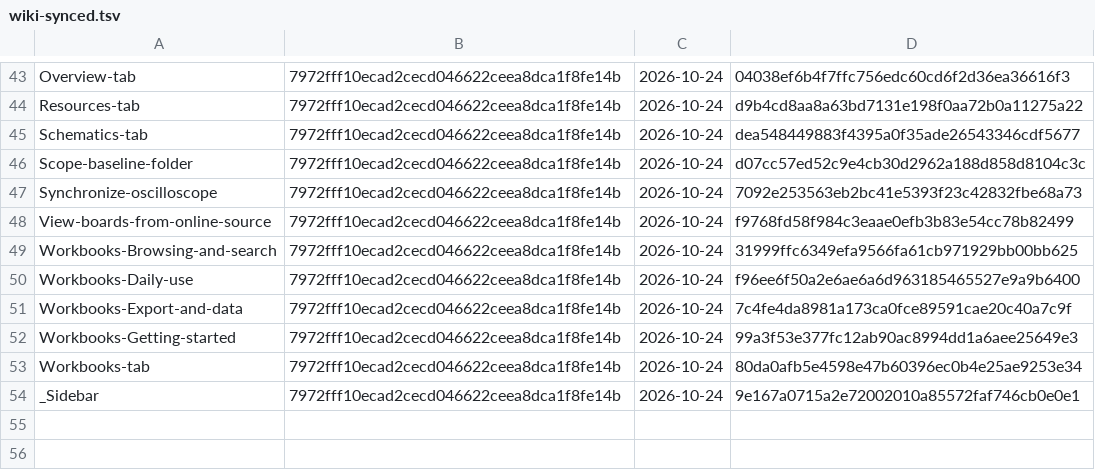
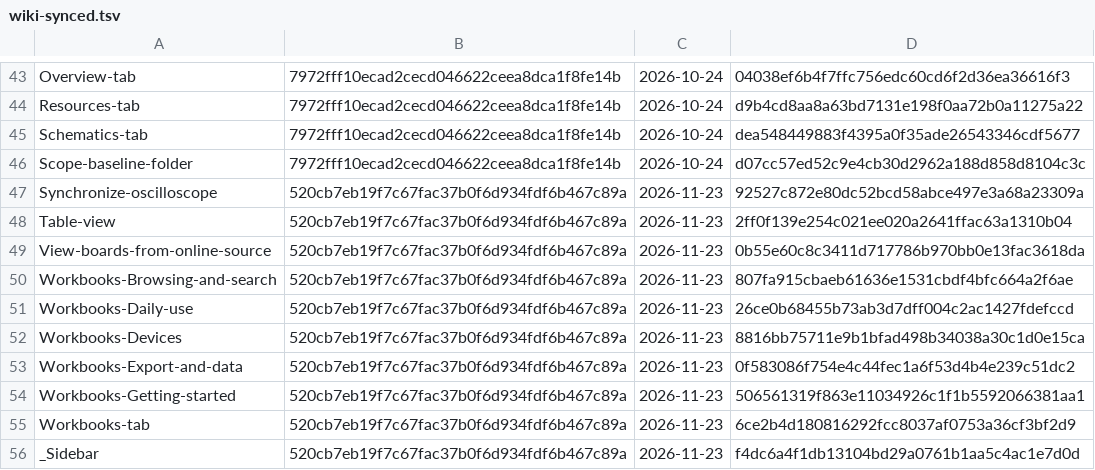
Before and after one commit to HovKlan-DH/Classic-Repair-Toolbox, a TSV file: .claude/wiki-synced.tsv, drawn as a sheet; only a part is shown, gaps mark what is left out; the diff covers the shown part only.

```diff
--- a/.claude/wiki-synced.tsv
+++ b/.claude/wiki-synced.tsv
@@ -46,9 +46,11 @@ Schematics-tab	7972fff10ecad2cecd046622ceea8dca1f8fe14b	2026-10-24	dea548449883f
 Scope-baseline-folder	7972fff10ecad2cecd046622ceea8dca1f8fe14b	2026-10-24	d07cc57ed52c9e4cb30d2962a188d858d8104c3c
-Synchronize-oscilloscope	7972fff10ecad2cecd046622ceea8dca1f8fe14b	2026-10-24	7092e253563eb2bc41e5393f23c42832fbe68a73
-View-boards-from-online-source	7972fff10ecad2cecd046622ceea8dca1f8fe14b	2026-10-24	f9768fd58f984c3eaae0efb3b83e54cc78b82499
-Workbooks-Browsing-and-search	7972fff10ecad2cecd046622ceea8dca1f8fe14b	2026-10-24	31999ffc6349efa9566fa61cb971929bb00bb625
-Workbooks-Daily-use	7972fff10ecad2cecd046622ceea8dca1f8fe14b	2026-10-24	f96ee6f50a2e6ae6a6d963185465527e9a9b6400
-Workbooks-Export-and-data	7972fff10ecad2cecd046622ceea8dca1f8fe14b	2026-10-24	7c4fe4da8981a173ca0fce89591cae20c40a7c9f
-Workbooks-Getting-started	7972fff10ecad2cecd046622ceea8dca1f8fe14b	2026-10-24	99a3f53e377fc12ab90ac8994dd1a6aee25649e3
-Workbooks-tab	7972fff10ecad2cecd046622ceea8dca1f8fe14b	2026-10-24	80da0afb5e4598e47b60396ec0b4e25ae9253e34
-_Sidebar	7972fff10ecad2cecd046622ceea8dca1f8fe14b	2026-10-24	9e167a0715a2e72002010a85572faf746cb0e0e1
+Synchronize-oscilloscope	520cb7eb19f7c67fac37b0f6d934fdf6b467c89a	2026-11-23	92527c872e80dc52bcd58abce497e3a68a23309a
+Table-view	520cb7eb19f7c67fac37b0f6d934fdf6b467c89a	2026-11-23	2ff0f139e254c021ee020a2641ffac63a1310b04
+View-boards-from-online-source	520cb7eb19f7c67fac37b0f6d934fdf6b467c89a	2026-11-23	0b55e60c8c3411d717786b970bb0e13fac3618da
+Workbooks-Browsing-and-search	520cb7eb19f7c67fac37b0f6d934fdf6b467c89a	2026-11-23	807fa915cbaeb61636e1531cbdf4bfc664a2f6ae
+Workbooks-Daily-use	520cb7eb19f7c67fac37b0f6d934fdf6b467c89a	2026-11-23	26ce0b68455b73ab3d7dff004c2ac1427fdefccd
+Workbooks-Devices	520cb7eb19f7c67fac37b0f6d934fdf6b467c89a	2026-11-23	8816bb75711e9b1bfad498b34038a30c1d0e15ca
+Workbooks-Export-and-data	520cb7eb19f7c67fac37b0f6d934fdf6b467c89a	2026-11-23	0f583086f754e4c44fec1a6f53d4b4e239c51dc2
+Workbooks-Getting-started	520cb7eb19f7c67fac37b0f6d934fdf6b467c89a	2026-11-23	506561319f863e11034926c1f1b5592066381aa1
+Workbooks-tab	520cb7eb19f7c67fac37b0f6d934fdf6b467c89a	2026-11-23	6ce2b4d180816292fcc8037af0753a36cf3bf2d9
+_Sidebar	520cb7eb19f7c67fac37b0f6d934fdf6b467c89a	2026-11-23	f4dc6a4f1db13104bd29a0761b1aa5c4ac1e7d0d
```
Also changed, not shown: 40 edited cells elsewhere in this file, 4 other files.
